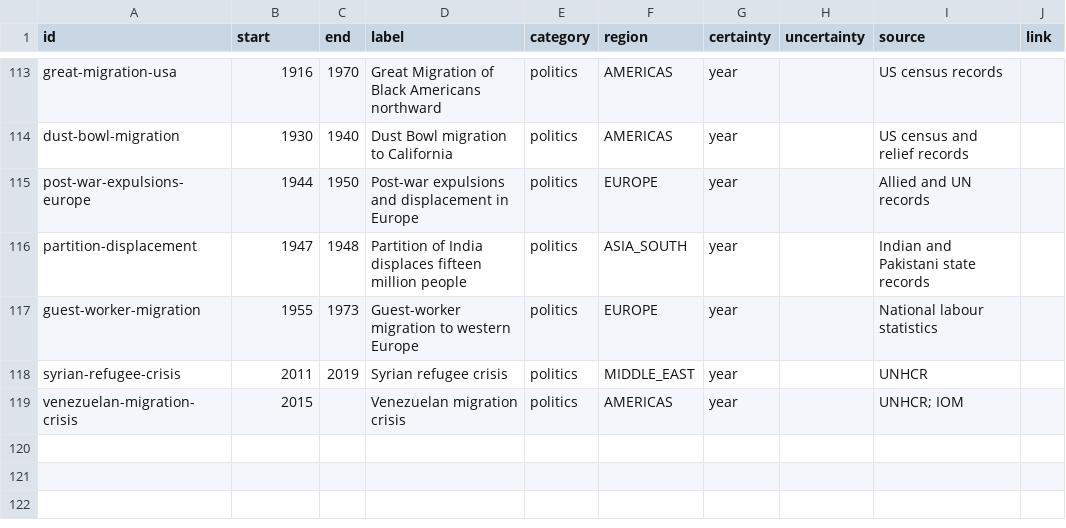
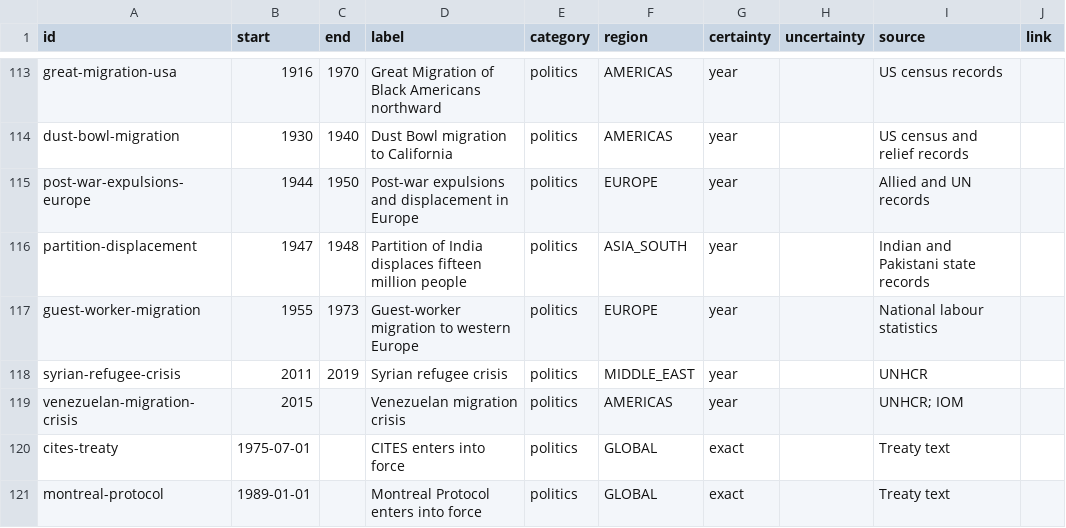
Before and after one commit to thomasbergernz/money-makes-the-world-go-round, a CSV file: public/data/politics.csv, drawn as a sheet; only a part is shown, gaps mark what is left out.

```diff
--- a/public/data/politics.csv
+++ b/public/data/politics.csv
@@ -119 +119,3 @@ syrian-refugee-crisis,2011,2019,Syrian refugee crisis,politics,MIDDLE_EAST,year,
 venezuelan-migration-crisis,2015,,Venezuelan migration crisis,politics,AMERICAS,year,,UNHCR; IOM,
+cites-treaty,1975-07-01,,CITES enters into force,politics,GLOBAL,exact,,Treaty text,
+montreal-protocol,1989-01-01,,Montreal Protocol enters into force,politics,GLOBAL,exact,,Treaty text,
```
Also changed, not shown: public/data/nature.csv, public/data/science.csv.
